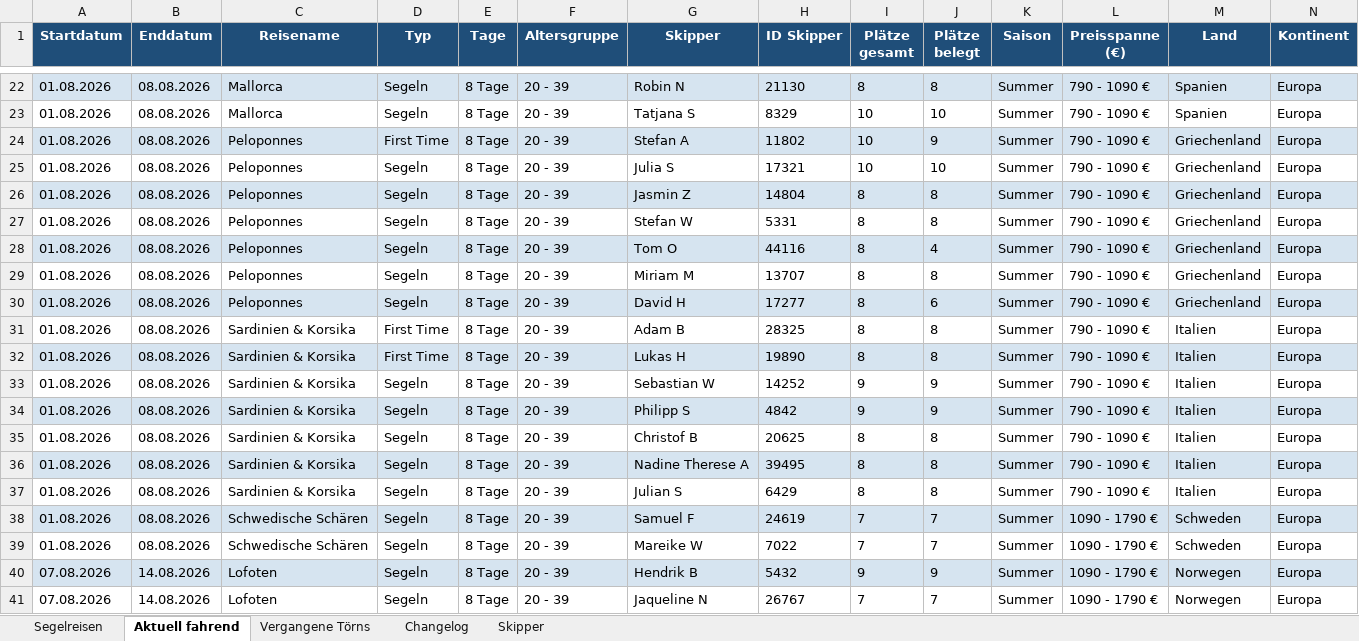
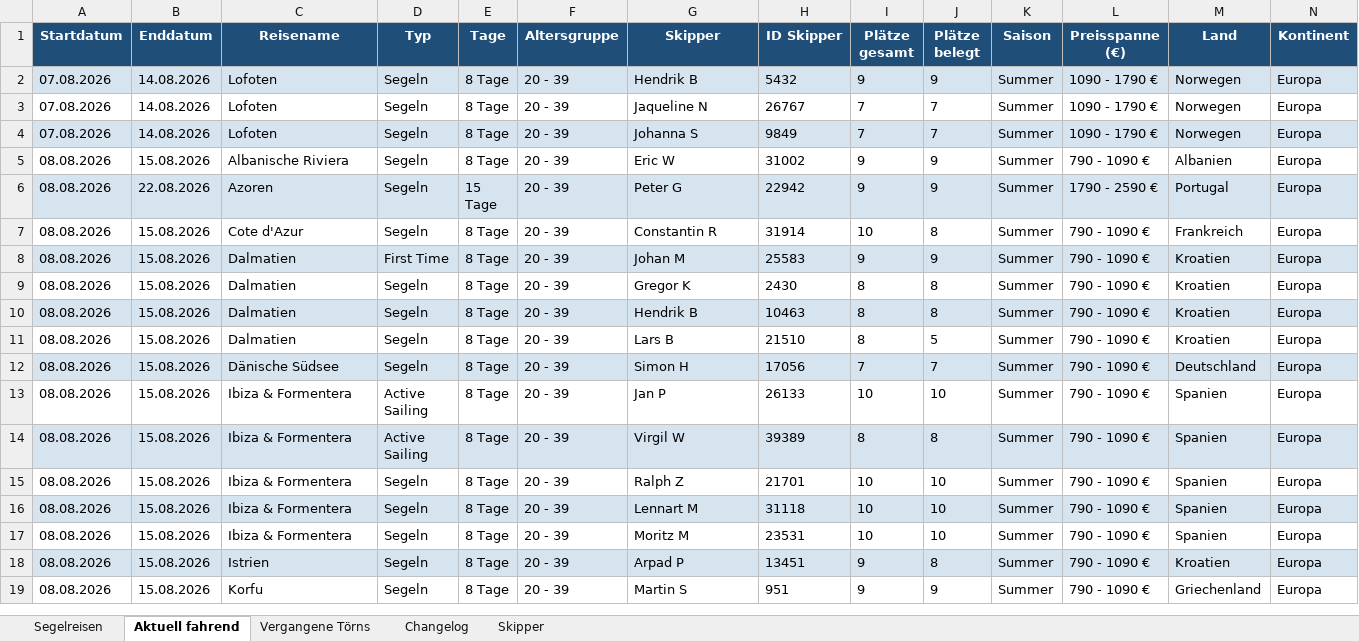
Before and after one commit to WolkeYachting/Skipperplan, an Excel workbook: skipperplan.xlsx, sheet Aktuell fahrend, drawn as a sheet; only a part is shown, gaps mark what is left out; the shorter side is filled out with more unchanged rows; values as stored, in another font and other column widths than the file's, no borders; rows hold the shown columns only; the diff covers the shown part only; the diff names each change by its address in the sheet, - before the commit and + after, or states it on an @@ line.

```diff
--- a/skipperplan.xlsx (sheet Aktuell fahrend)
+++ b/skipperplan.xlsx (sheet Aktuell fahrend)
-row 22: 01.08.2026 | 08.08.2026 | Mallorca | Segeln | 8 Tage | 20 - 39 | Robin N | 21130 | 8 | 8 | Summer | 790 - 1090 € | Spanien | Europa
-row 23: 01.08.2026 | 08.08.2026 | Mallorca | Segeln | 8 Tage | 20 - 39 | Tatjana S | 8329 | 10 | 10 | Summer | 790 - 1090 € | Spanien | Europa
-row 24: 01.08.2026 | 08.08.2026 | Peloponnes | First Time | 8 Tage | 20 - 39 | Stefan A | 11802 | 10 | 9 | Summer | 790 - 1090 € | Griechenland | Europa
-row 25: 01.08.2026 | 08.08.2026 | Peloponnes | Segeln | 8 Tage | 20 - 39 | Julia S | 17321 | 10 | 10 | Summer | 790 - 1090 € | Griechenland | Europa
-row 26: 01.08.2026 | 08.08.2026 | Peloponnes | Segeln | 8 Tage | 20 - 39 | Jasmin Z | 14804 | 8 | 8 | Summer | 790 - 1090 € | Griechenland | Europa
-row 27: 01.08.2026 | 08.08.2026 | Peloponnes | Segeln | 8 Tage | 20 - 39 | Stefan W | 5331 | 8 | 8 | Summer | 790 - 1090 € | Griechenland | Europa
-row 28: 01.08.2026 | 08.08.2026 | Peloponnes | Segeln | 8 Tage | 20 - 39 | Tom O | 44116 | 8 | 4 | Summer | 790 - 1090 € | Griechenland | Europa
-row 29: 01.08.2026 | 08.08.2026 | Peloponnes | Segeln | 8 Tage | 20 - 39 | Miriam M | 13707 | 8 | 8 | Summer | 790 - 1090 € | Griechenland | Europa
-row 30: 01.08.2026 | 08.08.2026 | Peloponnes | Segeln | 8 Tage | 20 - 39 | David H | 17277 | 8 | 6 | Summer | 790 - 1090 € | Griechenland | Europa
-row 31: 01.08.2026 | 08.08.2026 | Sardinien & Korsika | First Time | 8 Tage | 20 - 39 | Adam B | 28325 | 8 | 8 | Summer | 790 - 1090 € | Italien | Europa
-row 32: 01.08.2026 | 08.08.2026 | Sardinien & Korsika | First Time | 8 Tage | 20 - 39 | Lukas H | 19890 | 8 | 8 | Summer | 790 - 1090 € | Italien | Europa
-row 33: 01.08.2026 | 08.08.2026 | Sardinien & Korsika | Segeln | 8 Tage | 20 - 39 | Sebastian W | 14252 | 9 | 9 | Summer | 790 - 1090 € | Italien | Europa
-row 34: 01.08.2026 | 08.08.2026 | Sardinien & Korsika | Segeln | 8 Tage | 20 - 39 | Philipp S | 4842 | 9 | 9 | Summer | 790 - 1090 € | Italien | Europa
-row 35: 01.08.2026 | 08.08.2026 | Sardinien & Korsika | Segeln | 8 Tage | 20 - 39 | Christof B | 20625 | 8 | 8 | Summer | 790 - 1090 € | Italien | Europa
-row 36: 01.08.2026 | 08.08.2026 | Sardinien & Korsika | Segeln | 8 Tage | 20 - 39 | Nadine Therese A | 39495 | 8 | 8 | Summer | 790 - 1090 € | Italien | Europa
-row 37: 01.08.2026 | 08.08.2026 | Sardinien & Korsika | Segeln | 8 Tage | 20 - 39 | Julian S | 6429 | 8 | 8 | Summer | 790 - 1090 € | Italien | Europa
-row 38: 01.08.2026 | 08.08.2026 | Schwedische Schären | Segeln | 8 Tage | 20 - 39 | Samuel F | 24619 | 7 | 7 | Summer | 1090 - 1790 € | Schweden | Europa
-row 39: 01.08.2026 | 08.08.2026 | Schwedische Schären | Segeln | 8 Tage | 20 - 39 | Mareike W | 7022 | 7 | 7 | Summer | 1090 - 1790 € | Schweden | Europa
```
Also changed, not shown: 20 removed rows elsewhere in this sheet, sheet Vergangene Törns, sheet Changelog, sheet Segelreisen, sheet Skipper.
